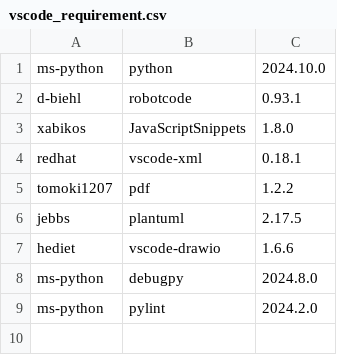
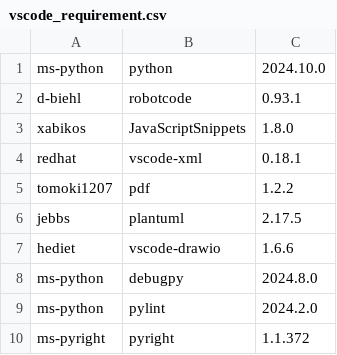
Before and after one commit to test-fullautomation/RobotFramework_AIO, a CSV file: install/vscode_requirement.csv, drawn as a sheet; the diff names each change by its address in the sheet, - before the commit and + after, or states it on an @@ line.

Commit message:
add extention to fix the "go to definition" vscodium feature

```diff
--- a/install/vscode_requirement.csv
+++ b/install/vscode_requirement.csv
+row 10: ms-pyright | pyright | 1.1.372
```
